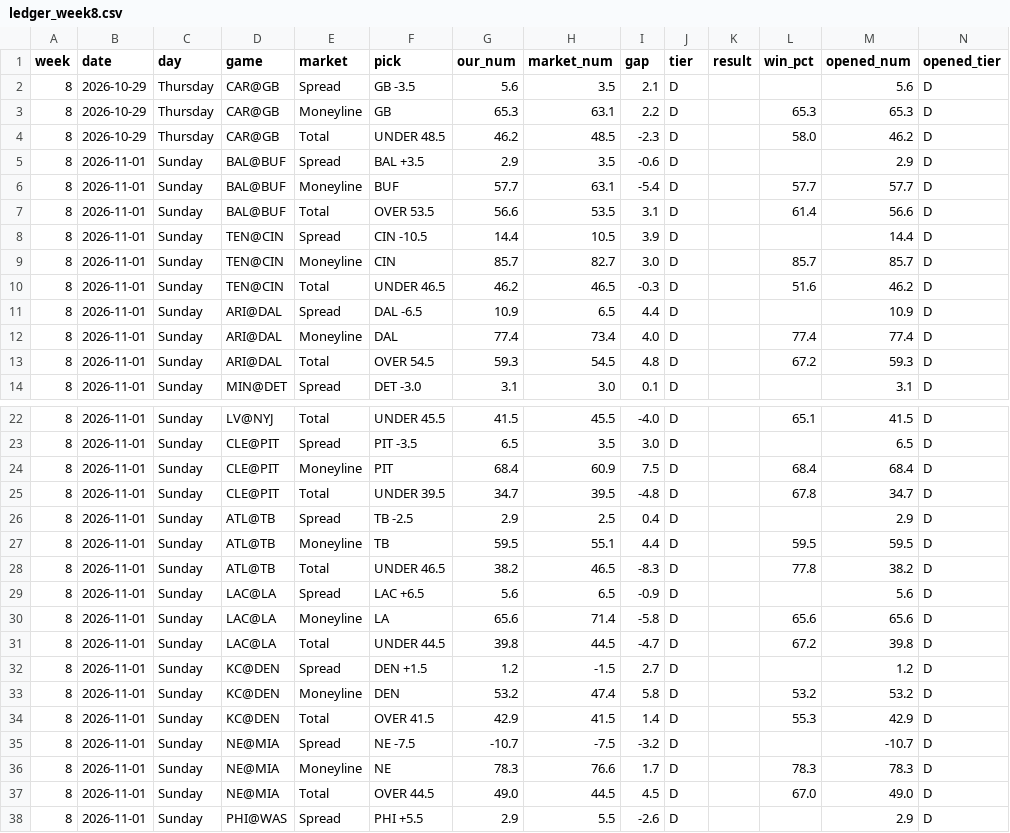
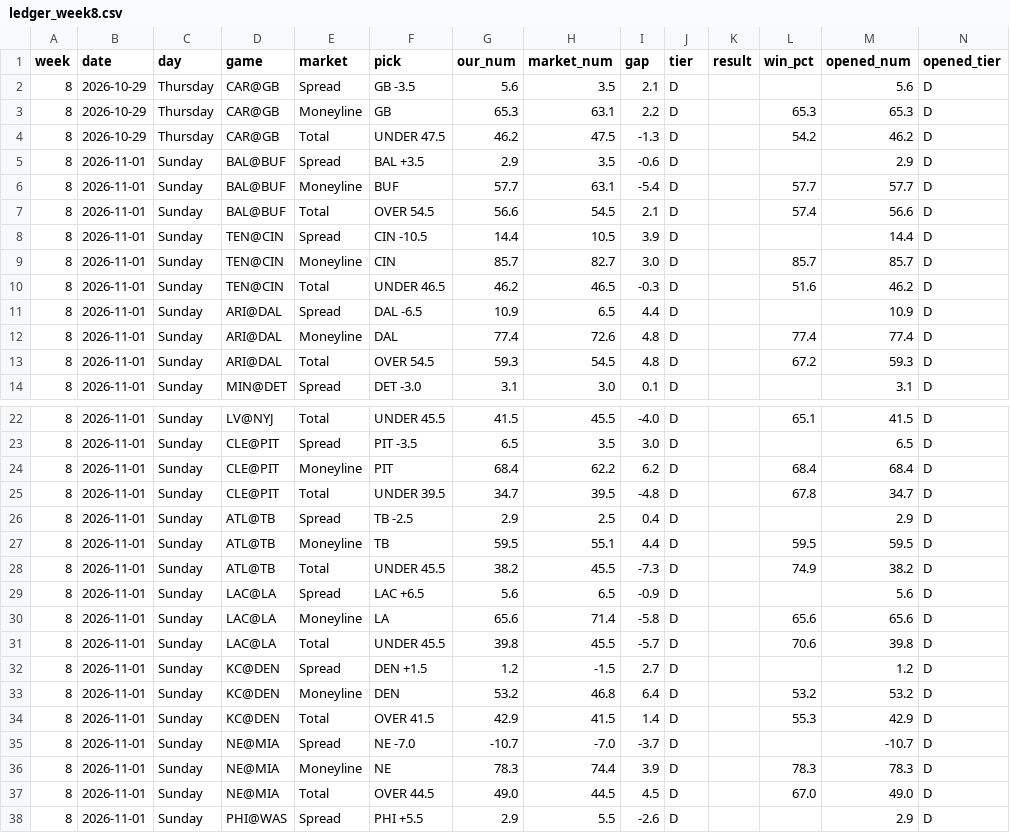
Before and after one commit to fourty2se7en/nfl-card, a CSV file: scripts/ledger_week8.csv, drawn as a sheet; only a part is shown, gaps mark what is left out.

```diff
--- a/scripts/ledger_week8.csv
+++ b/scripts/ledger_week8.csv
@@ -3,6 +3,6 @@ week,date,day,game,market,pick,our_num,market_num,gap,tier,result,win_pct,opened
 8,2026-10-29,Thursday,CAR@GB,Moneyline,GB,65.3,63.1,2.2,D,,65.3,65.3,D
-8,2026-10-29,Thursday,CAR@GB,Total,UNDER 48.5,46.2,48.5,-2.3,D,,58.0,46.2,D
+8,2026-10-29,Thursday,CAR@GB,Total,UNDER 47.5,46.2,47.5,-1.3,D,,54.2,46.2,D
 8,2026-11-01,Sunday,BAL@BUF,Spread,BAL +3.5,2.9,3.5,-0.6,D,,,2.9,D
 8,2026-11-01,Sunday,BAL@BUF,Moneyline,BUF,57.7,63.1,-5.4,D,,57.7,57.7,D
-8,2026-11-01,Sunday,BAL@BUF,Total,OVER 53.5,56.6,53.5,3.1,D,,61.4,56.6,D
+8,2026-11-01,Sunday,BAL@BUF,Total,OVER 54.5,56.6,54.5,2.1,D,,57.4,56.6,D
 8,2026-11-01,Sunday,TEN@CIN,Spread,CIN -10.5,14.4,10.5,3.9,D,,,14.4,D
@@ -11,3 +11,3 @@ week,date,day,game,market,pick,our_num,market_num,gap,tier,result,win_pct,opened
 8,2026-11-01,Sunday,ARI@DAL,Spread,DAL -6.5,10.9,6.5,4.4,D,,,10.9,D
-8,2026-11-01,Sunday,ARI@DAL,Moneyline,DAL,77.4,73.4,4.0,D,,77.4,77.4,D
+8,2026-11-01,Sunday,ARI@DAL,Moneyline,DAL,77.4,72.6,4.8,D,,77.4,77.4,D
 8,2026-11-01,Sunday,ARI@DAL,Total,OVER 54.5,59.3,54.5,4.8,D,,67.2,59.3,D
@@ -23,3 +23,3 @@ week,date,day,game,market,pick,our_num,market_num,gap,tier,result,win_pct,opened
 8,2026-11-01,Sunday,CLE@PIT,Spread,PIT -3.5,6.5,3.5,3.0,D,,,6.5,D
-8,2026-11-01,Sunday,CLE@PIT,Moneyline,PIT,68.4,60.9,7.5,D,,68.4,68.4,D
+8,2026-11-01,Sunday,CLE@PIT,Moneyline,PIT,68.4,62.2,6.2,D,,68.4,68.4,D
 8,2026-11-01,Sunday,CLE@PIT,Total,UNDER 39.5,34.7,39.5,-4.8,D,,67.8,34.7,D
@@ -27,11 +27,11 @@ week,date,day,game,market,pick,our_num,market_num,gap,tier,result,win_pct,opened
 8,2026-11-01,Sunday,ATL@TB,Moneyline,TB,59.5,55.1,4.4,D,,59.5,59.5,D
-8,2026-11-01,Sunday,ATL@TB,Total,UNDER 46.5,38.2,46.5,-8.3,D,,77.8,38.2,D
+8,2026-11-01,Sunday,ATL@TB,Total,UNDER 45.5,38.2,45.5,-7.3,D,,74.9,38.2,D
 8,2026-11-01,Sunday,LAC@LA,Spread,LAC +6.5,5.6,6.5,-0.9,D,,,5.6,D
 8,2026-11-01,Sunday,LAC@LA,Moneyline,LA,65.6,71.4,-5.8,D,,65.6,65.6,D
-8,2026-11-01,Sunday,LAC@LA,Total,UNDER 44.5,39.8,44.5,-4.7,D,,67.2,39.8,D
+8,2026-11-01,Sunday,LAC@LA,Total,UNDER 45.5,39.8,45.5,-5.7,D,,70.6,39.8,D
 8,2026-11-01,Sunday,KC@DEN,Spread,DEN +1.5,1.2,-1.5,2.7,D,,,1.2,D
-8,2026-11-01,Sunday,KC@DEN,Moneyline,DEN,53.2,47.4,5.8,D,,53.2,53.2,D
+8,2026-11-01,Sunday,KC@DEN,Moneyline,DEN,53.2,46.8,6.4,D,,53.2,53.2,D
 8,2026-11-01,Sunday,KC@DEN,Total,OVER 41.5,42.9,41.5,1.4,D,,55.3,42.9,D
-8,2026-11-01,Sunday,NE@MIA,Spread,NE -7.5,-10.7,-7.5,-3.2,D,,,-10.7,D
-8,2026-11-01,Sunday,NE@MIA,Moneyline,NE,78.3,76.6,1.7,D,,78.3,78.3,D
+8,2026-11-01,Sunday,NE@MIA,Spread,NE -7.0,-10.7,-7.0,-3.7,D,,,-10.7,D
+8,2026-11-01,Sunday,NE@MIA,Moneyline,NE,78.3,74.4,3.9,D,,78.3,78.3,D
 8,2026-11-01,Sunday,NE@MIA,Total,OVER 44.5,49.0,44.5,4.5,D,,67.0,49.0,D
```
Also changed, not shown: scripts/expert_picks.csv, scripts/ledger_history.csv, 8 other files.
